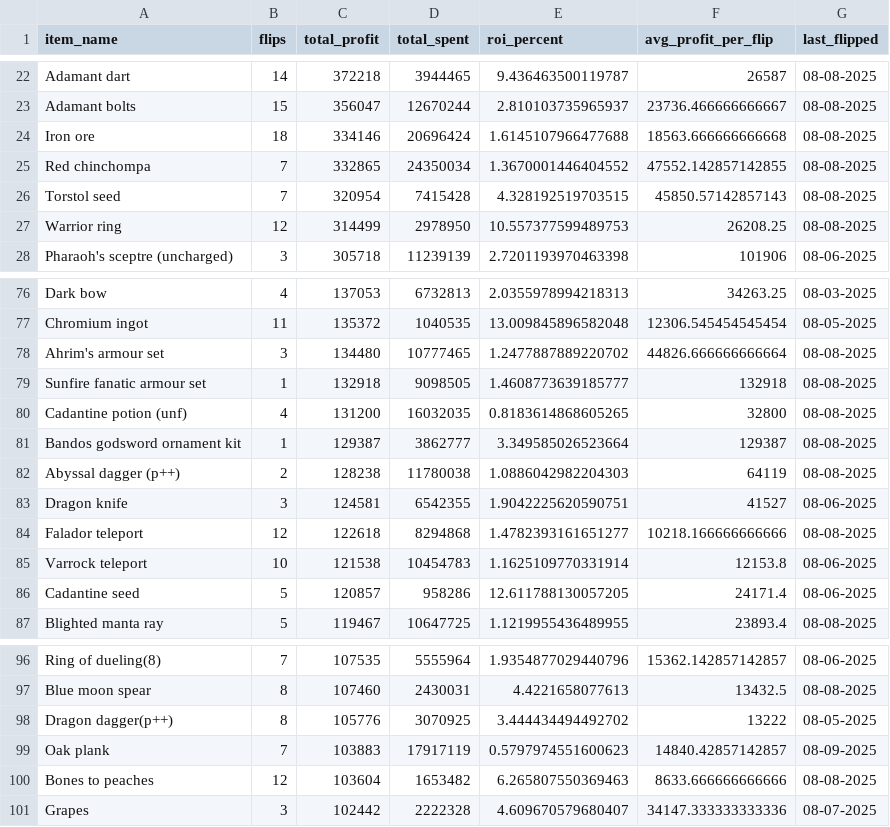
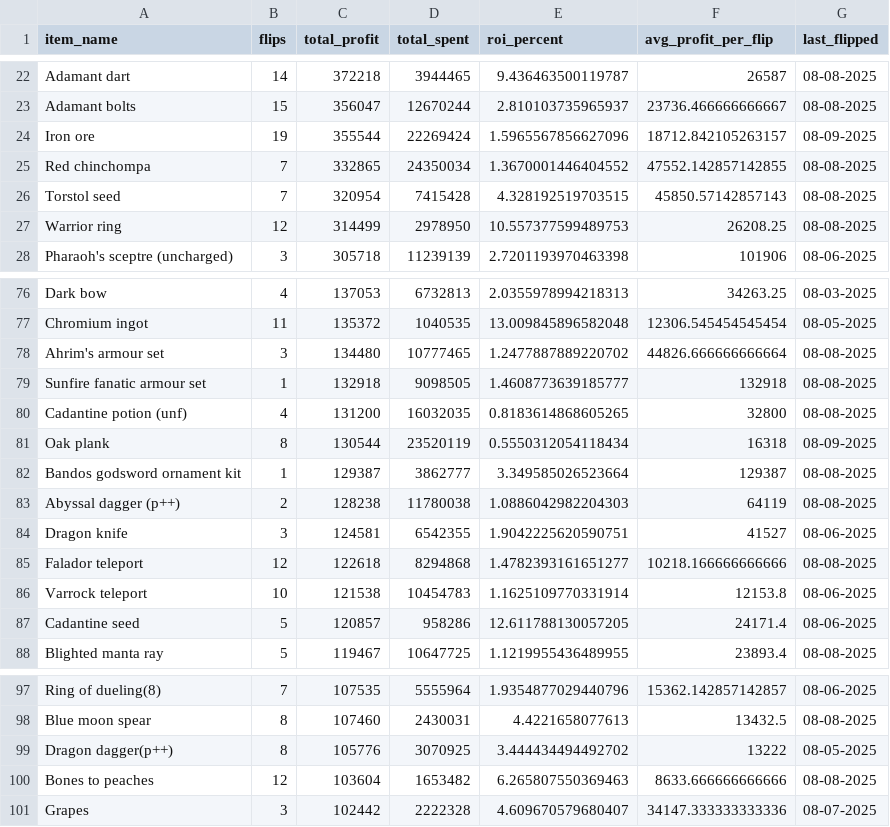
Before and after one commit to 1000tomax/OSRS-Flip-Tracker-Combined, a CSV file: public/data/item-stats.csv, drawn as a sheet; only a part is shown, gaps mark what is left out.

```diff
--- a/public/data/item-stats.csv
+++ b/public/data/item-stats.csv
@@ -23,3 +23,3 @@ Adamant dart,14,372218,3944465,9.436463500119787,26587,08-08-2025
 Adamant bolts,15,356047,12670244,2.810103735965937,23736.466666666667,08-08-2025
-Iron ore,18,334146,20696424,1.6145107966477688,18563.666666666668,08-08-2025
+Iron ore,19,355544,22269424,1.5965567856627096,18712.842105263157,08-09-2025
 Red chinchompa,7,332865,24350034,1.3670001446404552,47552.142857142855,08-08-2025
@@ -80,2 +80,3 @@ Sunfire fanatic armour set,1,132918,9098505,1.4608773639185777,132918,08-08-2025
 Cadantine potion (unf),4,131200,16032035,0.8183614868605265,32800,08-08-2025
+Oak plank,8,130544,23520119,0.5550312054118434,16318,08-09-2025
 Bandos godsword ornament kit,1,129387,3862777,3.349585026523664,129387,08-08-2025
@@ -98,3 +99,2 @@ Blue moon spear,8,107460,2430031,4.4221658077613,13432.5,08-08-2025
 Dragon dagger(p++),8,105776,3070925,3.444434494492702,13222,08-05-2025
-Oak plank,7,103883,17917119,0.5797974551600623,14840.42857142857,08-09-2025
 Bones to peaches,12,103604,1653482,6.265807550369463,8633.666666666666,08-08-2025
```
Also changed, not shown: public/data/processed-flips/2025/08/09/flips.csv, 2 other files.
